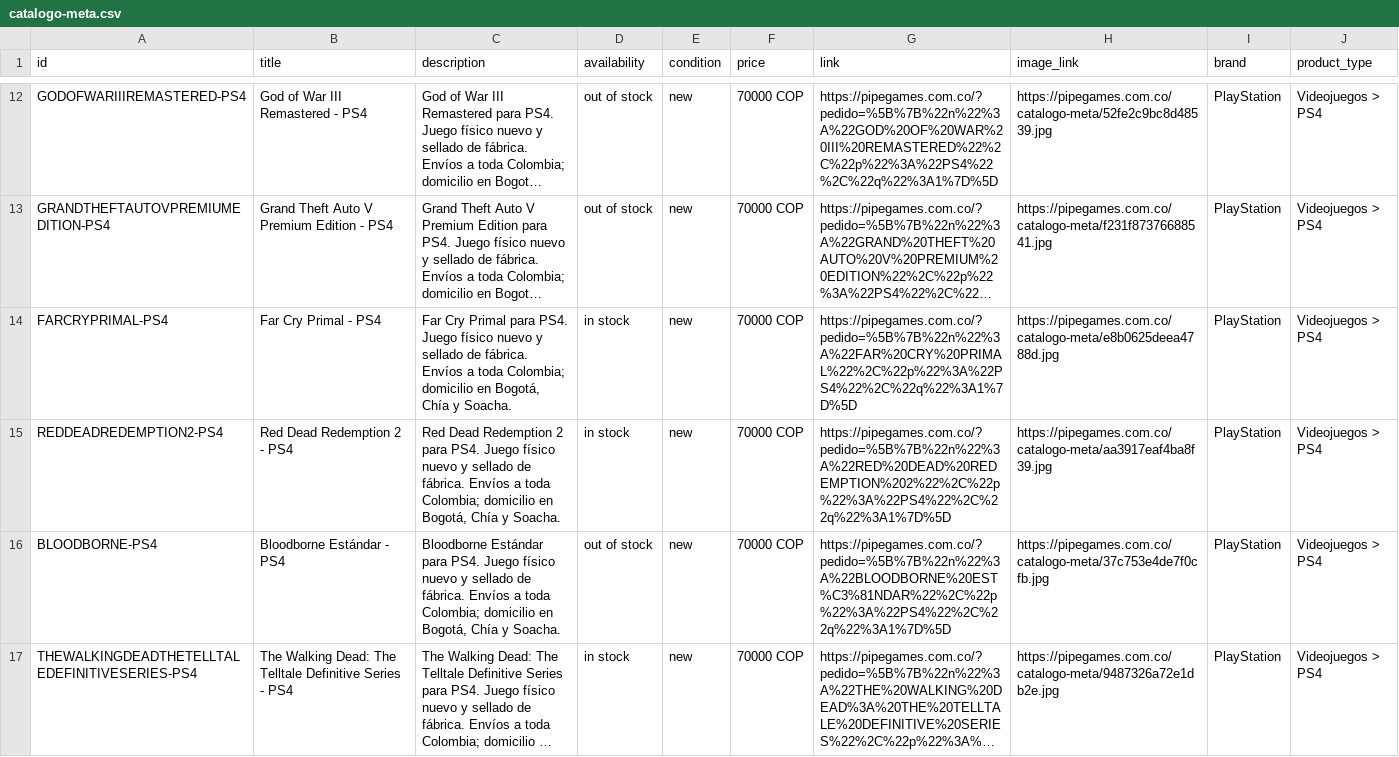
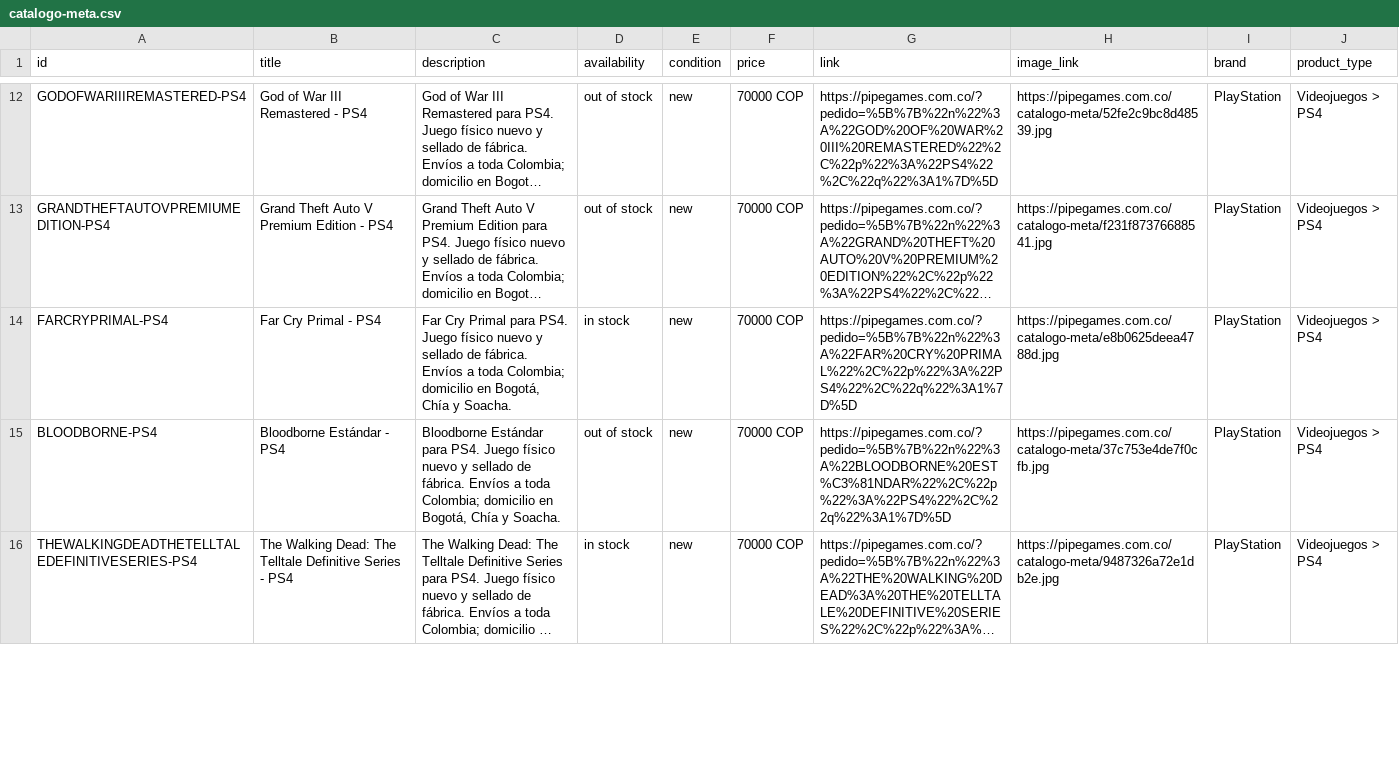
Before and after one commit to pipegamess/Pipe-Games, a CSV file: catalogo-meta.csv, drawn as a sheet; only a part is shown, gaps mark what is left out; long unchanged cells end in …; removed rows and columns are numbered as before the commit, all else as after; the diff covers the shown part only; the diff names each change by its address in the sheet, - before the commit and + after, or states it on an @@ line.

```diff
--- a/catalogo-meta.csv
+++ b/catalogo-meta.csv
-row 15: REDDEADREDEMPTION2-PS4 | Red Dead Redemption 2 - PS4 | Red Dead Redemption 2 para PS4. Juego físico nuevo y sellado de fábrica. Envíos a toda Colombia; domicilio en Bogotá, Chía y Soacha. | in stock | new | 70000 COP | https://pipegames.com.co/?pedido=%5B%7B%22n%22%3A%22RED%20DEAD%20REDEMPTION%202%22%2C%22p%22%3A%22PS4%22%2C%22q%22%3A1%7D%5D | https://pipegames.com.co/catalogo-meta/aa3917eaf4ba8f39.jpg | PlayStation | Videojuegos > PS4
```
Also changed, not shown: 2 added rows and 1 removed row elsewhere in this file, 1 other file.
